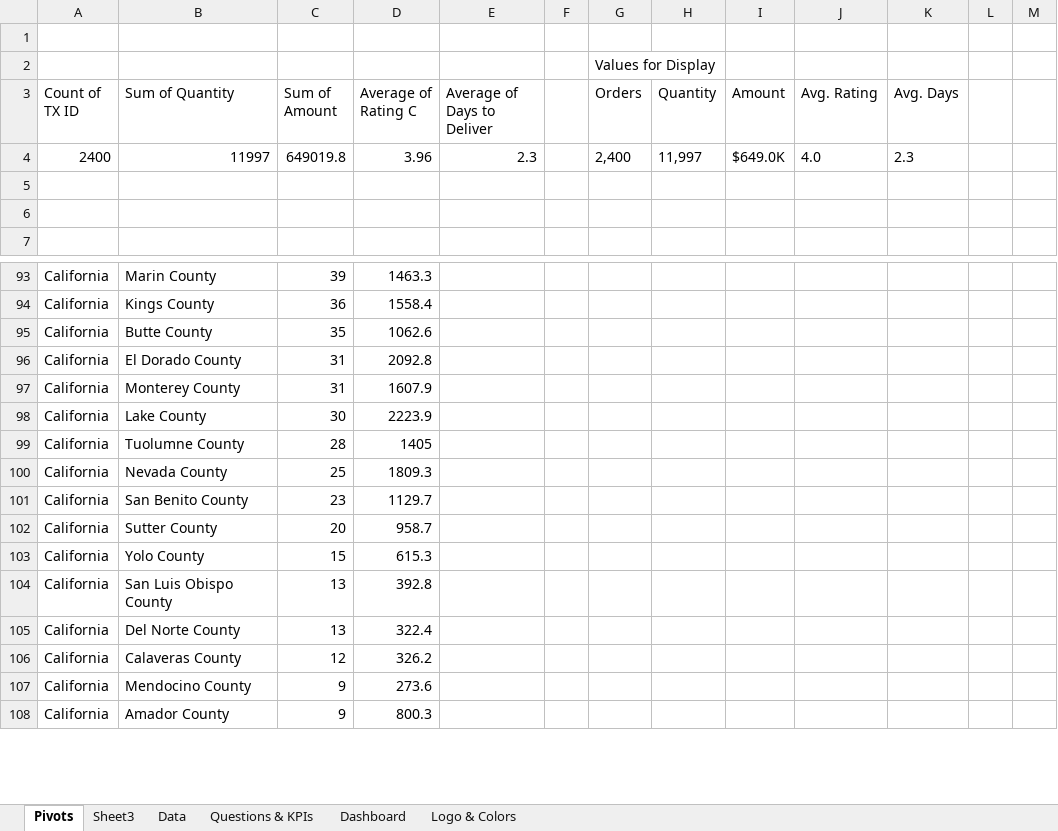
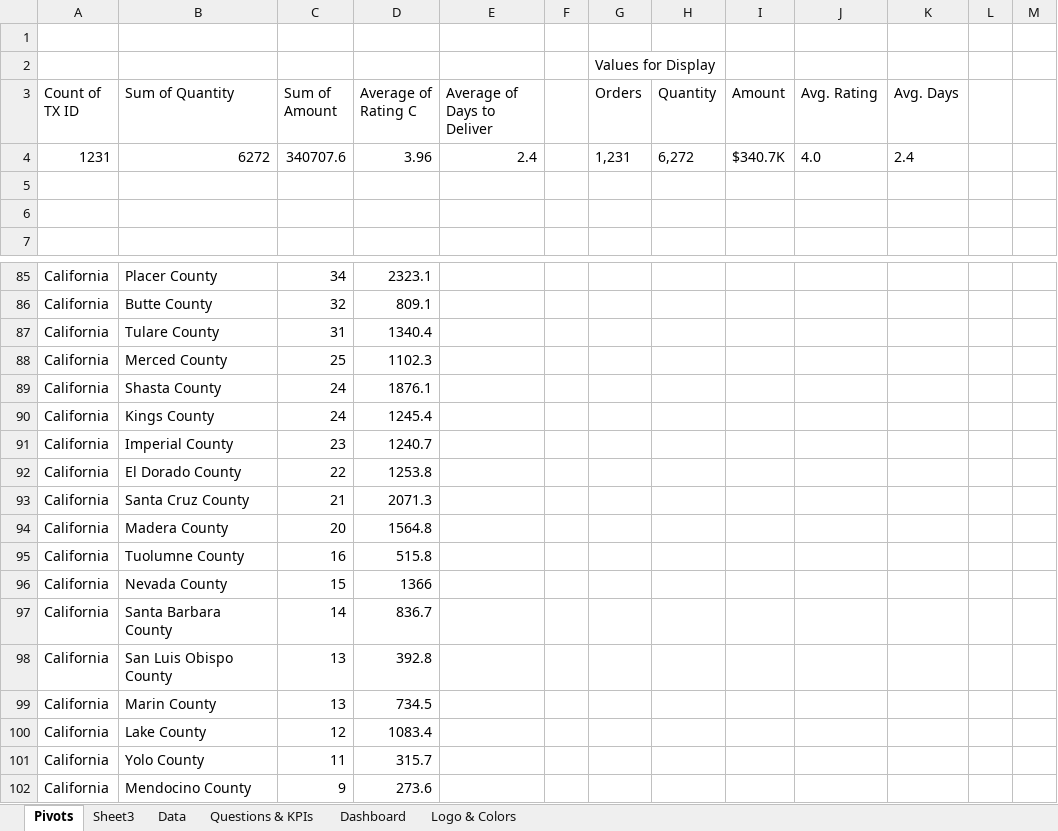
Before and after one commit to Boluwatito-Adigun/Excel--ViVa-Fashion-Sales-Project, an Excel workbook: Dataset/Viva.xlsx, sheet Pivots, drawn as a sheet; only a part is shown, gaps mark what is left out; values as stored, in another font and other column widths than the file's, no borders; removed rows and columns are numbered as before the commit, all else as after; the diff covers the shown part only; the diff names each change by its address in the sheet, - before the commit and + after, or states it on an @@ line.

```diff
--- a/Dataset/Viva.xlsx (sheet Pivots)
+++ b/Dataset/Viva.xlsx (sheet Pivots)
-row 4: 2400 | 11997 | 649019.8 | 3.96 | 2.3 |  | 2,400 | 11,997 | $649.0K | 4.0 | 2.3
+row 4: 1231 | 6272 | 340707.6 | 3.96 | 2.4 |  | 1,231 | 6,272 | $340.7K | 4.0 | 2.4
-B85 (Sum of Quantity): Marin County
+B85 (Sum of Quantity): Placer County
-C85 (Sum of Amount): 39
+C85 (Sum of Amount): 34
-D85 (Average of Rating C): 1463.3
+D85 (Average of Rating C): 2323.1
-row 94: California | Kings County | 36 | 1558.4
-C86 (Sum of Amount): 35
+C86 (Sum of Amount): 32
-D86 (Average of Rating C): 1062.6
+D86 (Average of Rating C): 809.1
-B87 (Sum of Quantity): El Dorado County
+B87 (Sum of Quantity): Tulare County
-D87 (Average of Rating C): 2092.8
+D87 (Average of Rating C): 1340.4
-row 97: California | Monterey County | 31 | 1607.9
-row 98: California | Lake County | 30 | 2223.9
-row 99: California | Tuolumne County | 28 | 1405
-B88 (Sum of Quantity): Nevada County
+B88 (Sum of Quantity): Merced County
-D88 (Average of Rating C): 1809.3
+D88 (Average of Rating C): 1102.3
+row 89: California | Shasta County | 24 | 1876.1
+row 90: California | Kings County | 24 | 1245.4
-B91 (Sum of Quantity): San Benito County
+B91 (Sum of Quantity): Imperial County
-D91 (Average of Rating C): 1129.7
+D91 (Average of Rating C): 1240.7
+row 92: California | El Dorado County | 22 | 1253.8
+row 93: California | Santa Cruz County | 21 | 2071.3
-B94 (Sum of Quantity): Sutter County
+B94 (Sum of Quantity): Madera County
-D94 (Average of Rating C): 958.7
+D94 (Average of Rating C): 1564.8
+row 95: California | Tuolumne County | 16 | 515.8
-B96 (Sum of Quantity): Yolo County
+B96 (Sum of Quantity): Nevada County
-D96 (Average of Rating C): 615.3
+D96 (Average of Rating C): 1366
+row 97: California | Santa Barbara County | 14 | 836.7
-B99 (Sum of Quantity): Del Norte County
+B99 (Sum of Quantity): Marin County
-D99 (Average of Rating C): 322.4
+D99 (Average of Rating C): 734.5
-B100 (Sum of Quantity): Calaveras County
+B100 (Sum of Quantity): Lake County
-D100 (Average of Rating C): 326.2
+D100 (Average of Rating C): 1083.4
+row 101: California | Yolo County | 11 | 315.7
-row 108: California | Amador County | 9 | 800.3
```
Also changed, not shown: 11 added rows, 13 removed rows and 120 edited cells elsewhere in this sheet, sheet Logo & Colors, sheet Data, sheet Questions & KPIs, charts or pictures.
